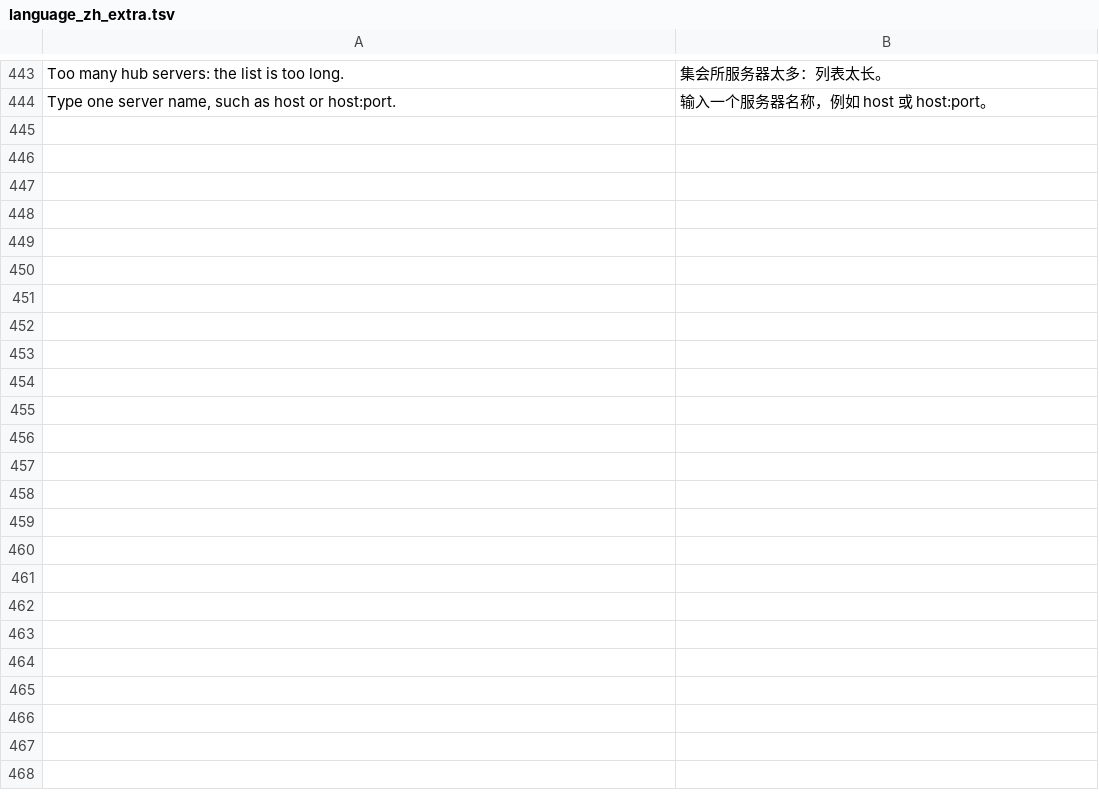
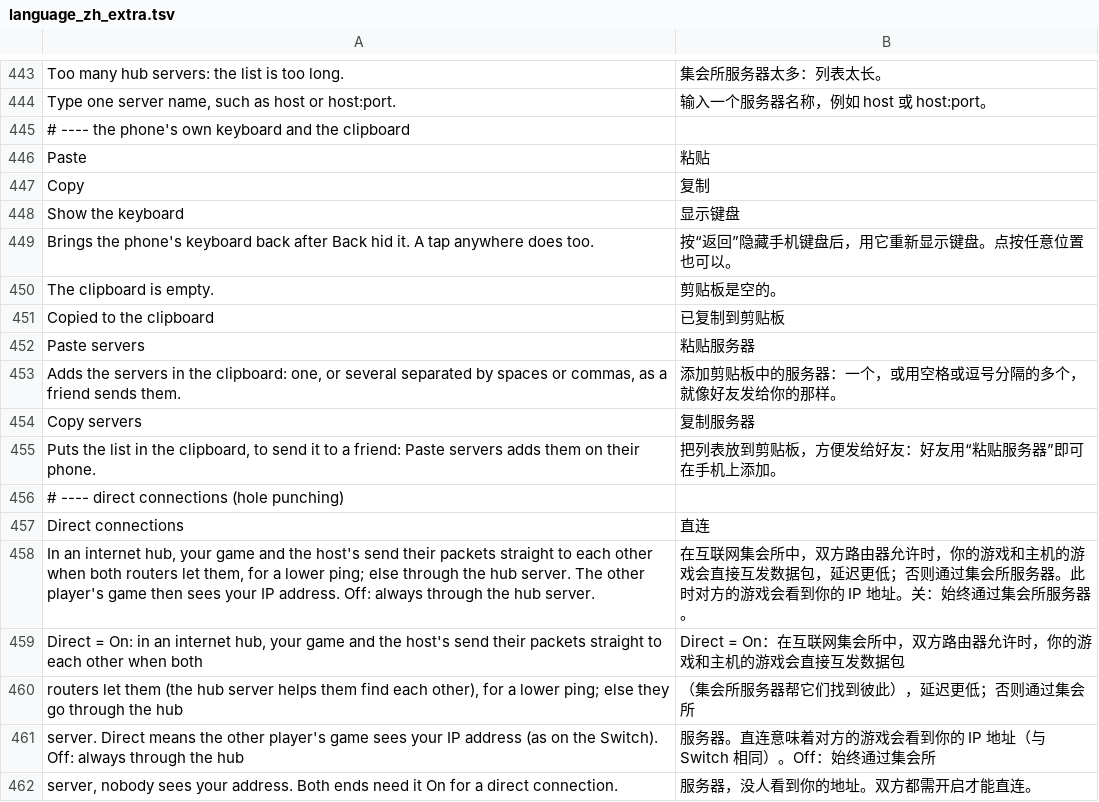
Before and after one commit to klark231/gu-native, a TSV file: tools/language_zh_extra.tsv, drawn as a sheet; only a part is shown, gaps mark what is left out.

```diff
--- a/tools/language_zh_extra.tsv
+++ b/tools/language_zh_extra.tsv
@@ -444 +444,19 @@ Too many hub servers: the list is too long.	集会所服务器太多：列表太
 Type one server name, such as host or host:port.	输入一个服务器名称，例如 host 或 host:port。
+# ---- the phone's own keyboard and the clipboard
+Paste	粘贴
+Copy	复制
+Show the keyboard	显示键盘
+Brings the phone's keyboard back after Back hid it. A tap anywhere does too.	按“返回”隐藏手机键盘后，用它重新显示键盘。点按任意位置也可以。
+The clipboard is empty.	剪贴板是空的。
+Copied to the clipboard	已复制到剪贴板
+Paste servers	粘贴服务器
+Adds the servers in the clipboard: one, or several separated by spaces or commas, as a friend sends them.	添加剪贴板中的服务器：一个，或用空格或逗号分隔的多个，就像好友发给你的那样。
+Copy servers	复制服务器
+Puts the list in the clipboard, to send it to a friend: Paste servers adds them on their phone.	把列表放到剪贴板，方便发给好友：好友用“粘贴服务器”即可在手机上添加。
+# ---- direct connections (hole punching)
+Direct connections	直连
+In an internet hub, your game and the host's send their packets straight to each other when both routers let them, for a lower ping; else through the hub server. The other player's game then sees your IP address. Off: always through the hub server.	在互联网集会所中，双方路由器允许时，你的游戏和主机的游戏会直接互发数据包，延迟更低；否则通过集会所服务器。此时对方的游戏会看到你的 IP 地址。关：始终通过集会所服务器。
+Direct = On: in an internet hub, your game and the host's send their packets straight to each other when both	Direct = On：在互联网集会所中，双方路由器允许时，你的游戏和主机的游戏会直接互发数据包
+routers let them (the hub server helps them find each other), for a lower ping; else they go through the hub	（集会所服务器帮它们找到彼此），延迟更低；否则通过集会所
+server. Direct means the other player's game sees your IP address (as on the Switch). Off: always through the hub	服务器。直连意味着对方的游戏会看到你的 IP 地址（与 Switch 相同）。Off：始终通过集会所
+server, nobody sees your address. Both ends need it On for a direct connection.	服务器，没人看到你的地址。双方都需开启才能直连。
```
Also changed, not shown: 35 other files.
